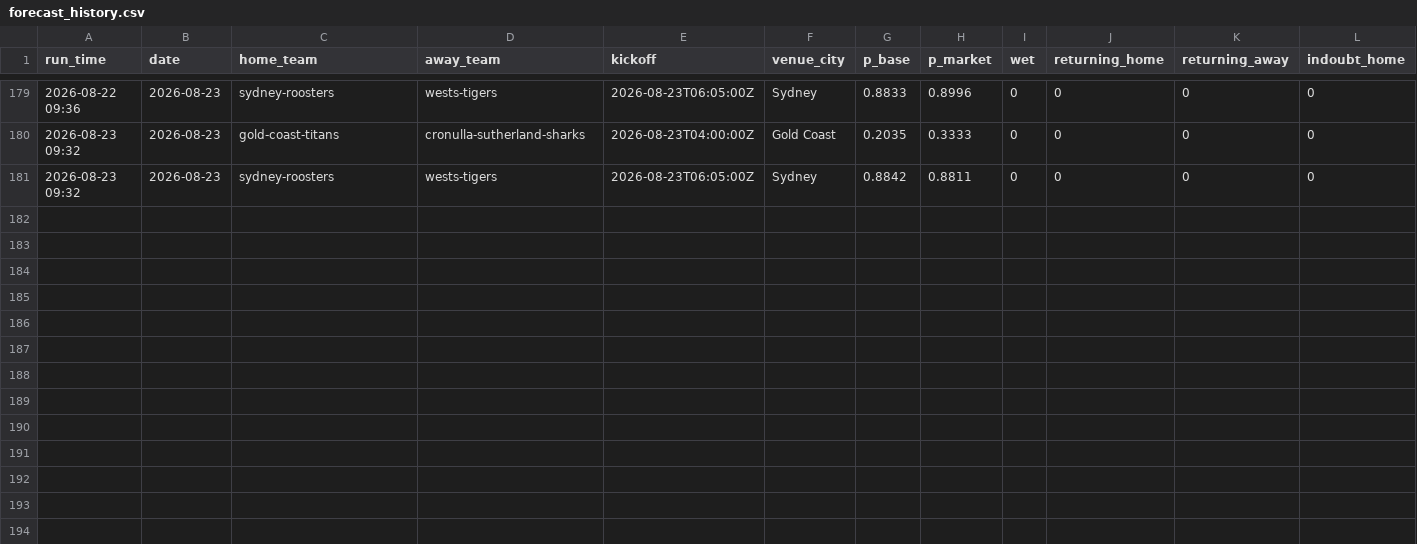
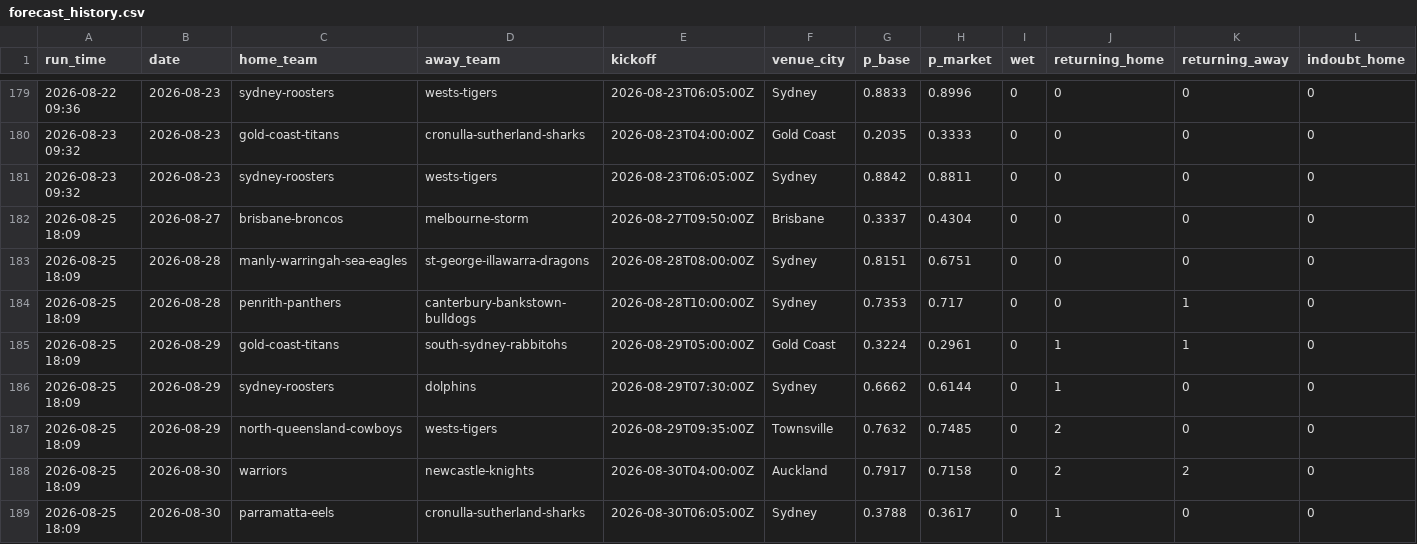
Before and after one commit to Mr-XMS/nrl-model, a CSV file: forecast_history.csv, drawn as a sheet; only a part is shown, gaps mark what is left out; rows hold the shown columns only; the diff names each change by its address in the sheet, - before the commit and + after, or states it on an @@ line.

```diff
--- a/forecast_history.csv
+++ b/forecast_history.csv
+row 182: 2026-08-25 18:09 | 2026-08-27 | brisbane-broncos | melbourne-storm | 2026-08-27T09:50:00Z | Brisbane | 0.3337 | 0.4304 | 0 | 0 | 0 | 0
+row 183: 2026-08-25 18:09 | 2026-08-28 | manly-warringah-sea-eagles | st-george-illawarra-dragons | 2026-08-28T08:00:00Z | Sydney | 0.8151 | 0.6751 | 0 | 0 | 0 | 0
+row 184: 2026-08-25 18:09 | 2026-08-28 | penrith-panthers | canterbury-bankstown-bulldogs | 2026-08-28T10:00:00Z | Sydney | 0.7353 | 0.717 | 0 | 0 | 1 | 0
+row 185: 2026-08-25 18:09 | 2026-08-29 | gold-coast-titans | south-sydney-rabbitohs | 2026-08-29T05:00:00Z | Gold Coast | 0.3224 | 0.2961 | 0 | 1 | 1 | 0
+row 186: 2026-08-25 18:09 | 2026-08-29 | sydney-roosters | dolphins | 2026-08-29T07:30:00Z | Sydney | 0.6662 | 0.6144 | 0 | 1 | 0 | 0
+row 187: 2026-08-25 18:09 | 2026-08-29 | north-queensland-cowboys | wests-tigers | 2026-08-29T09:35:00Z | Townsville | 0.7632 | 0.7485 | 0 | 2 | 0 | 0
+row 188: 2026-08-25 18:09 | 2026-08-30 | warriors | newcastle-knights | 2026-08-30T04:00:00Z | Auckland | 0.7917 | 0.7158 | 0 | 2 | 2 | 0
+row 189: 2026-08-25 18:09 | 2026-08-30 | parramatta-eels | cronulla-sutherland-sharks | 2026-08-30T06:05:00Z | Sydney | 0.3788 | 0.3617 | 0 | 1 | 0 | 0
```
Also changed, not shown: bets_ledger.csv, model_comparison.csv, 22 other files.
